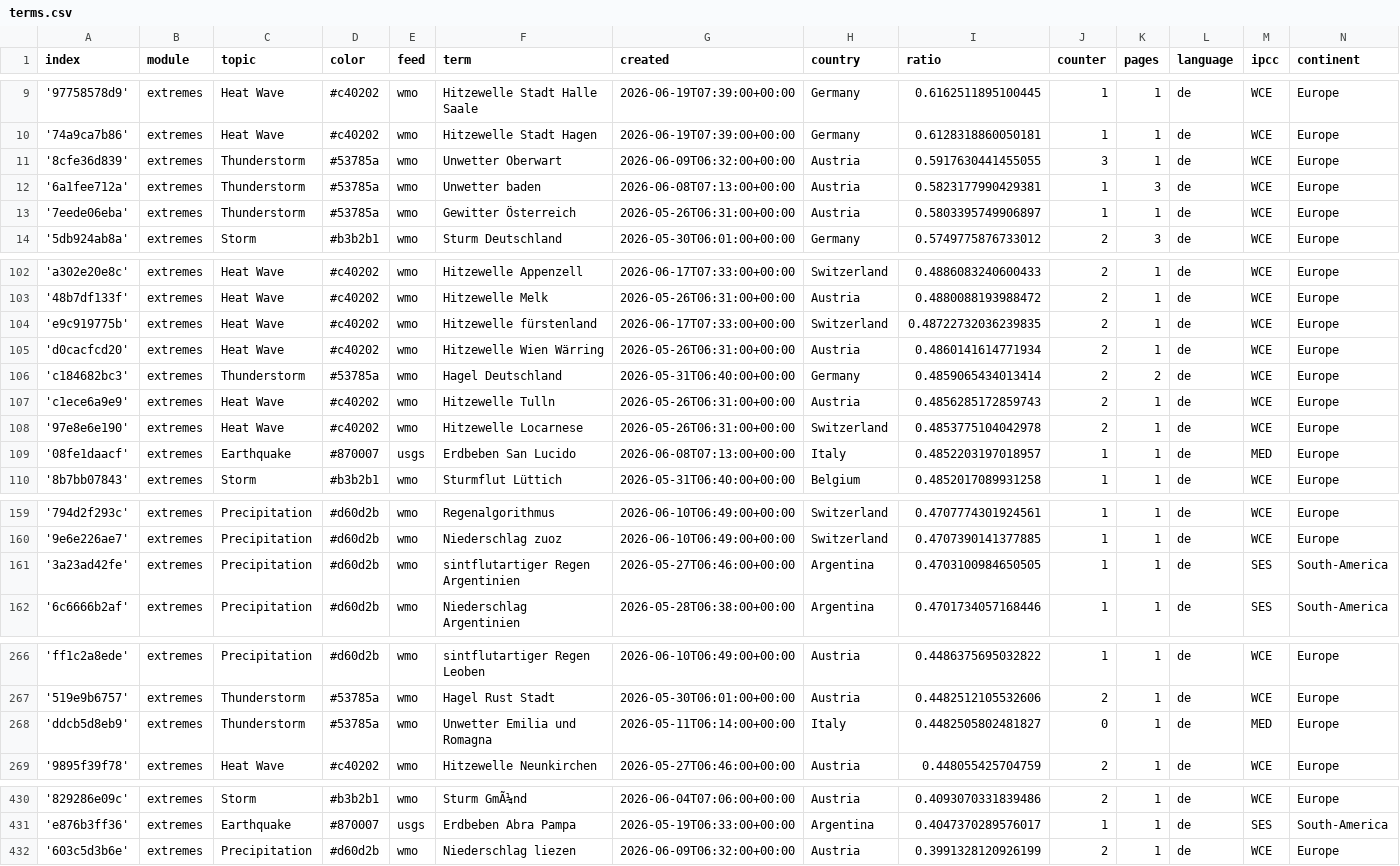
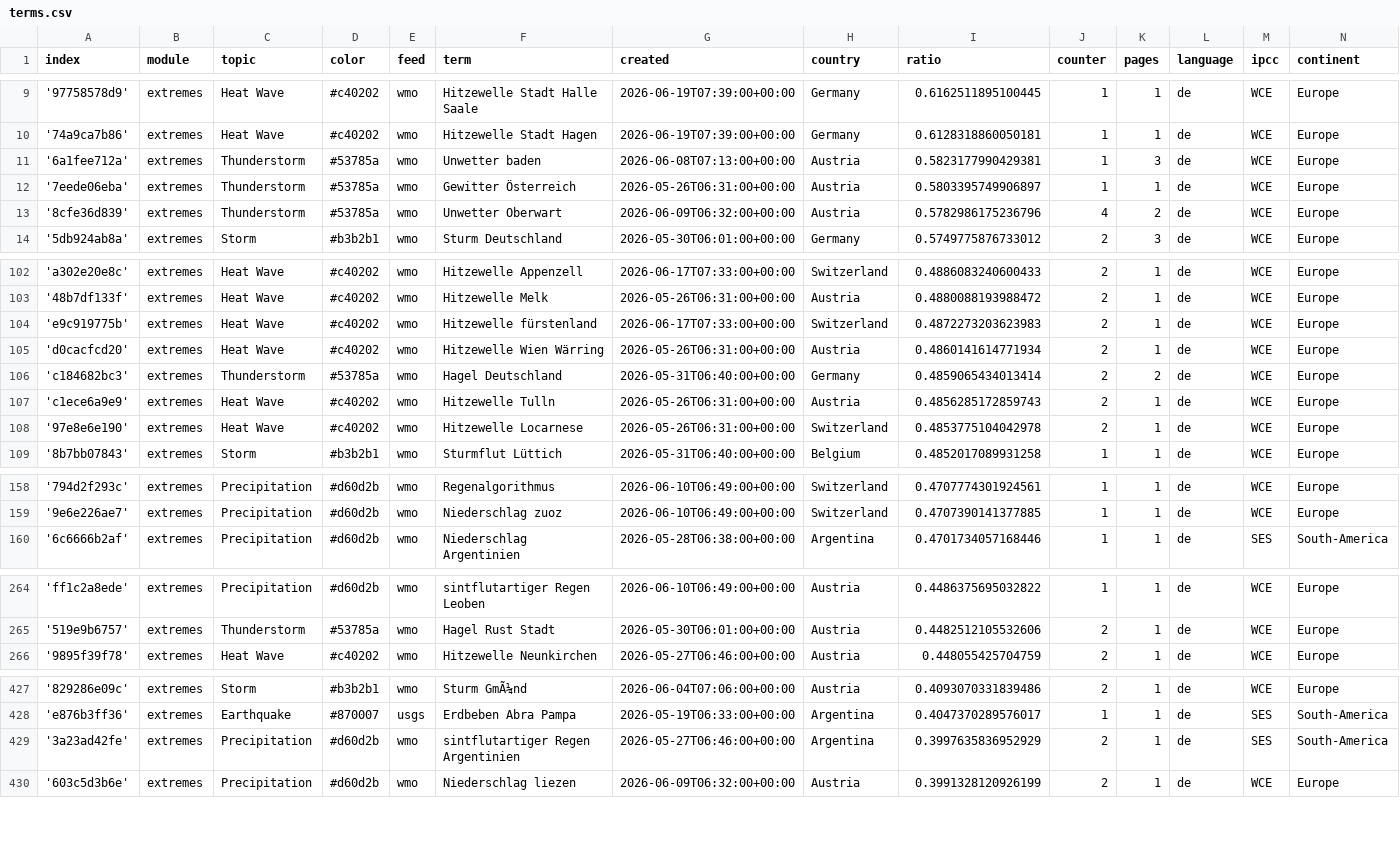
Before and after one commit to pg-ufr-news/germanExtremes, a CSV file: terms.csv, drawn as a sheet; only a part is shown, gaps mark what is left out.

```diff
--- a/terms.csv
+++ b/terms.csv
@@ -10,5 +10,5 @@ index,module,topic,color,feed,term,created,country,ratio,counter,pages,language,
 '74a9ca7b86',extremes,Heat Wave,#c40202,wmo,Hitzewelle Stadt Hagen,2026-06-19T07:39:00+00:00,Germany,0.6128318860050181,1,1,de,WCE,Europe
-'8cfe36d839',extremes,Thunderstorm,#53785a,wmo,Unwetter Oberwart,2026-06-09T06:32:00+00:00,Austria,0.5917630441455055,3,1,de,WCE,Europe
 '6a1fee712a',extremes,Thunderstorm,#53785a,wmo,Unwetter baden,2026-06-08T07:13:00+00:00,Austria,0.5823177990429381,1,3,de,WCE,Europe
 '7eede06eba',extremes,Thunderstorm,#53785a,wmo,Gewitter Österreich,2026-05-26T06:31:00+00:00,Austria,0.5803395749906897,1,1,de,WCE,Europe
+'8cfe36d839',extremes,Thunderstorm,#53785a,wmo,Unwetter Oberwart,2026-06-09T06:32:00+00:00,Austria,0.5782986175236796,4,2,de,WCE,Europe
 '5db924ab8a',extremes,Storm,#b3b2b1,wmo,Sturm Deutschland,2026-05-30T06:01:00+00:00,Germany,0.5749775876733012,2,3,de,WCE,Europe
@@ -103,3 +103,3 @@ index,module,topic,color,feed,term,created,country,ratio,counter,pages,language,
 '48b7df133f',extremes,Heat Wave,#c40202,wmo,Hitzewelle Melk,2026-05-26T06:31:00+00:00,Austria,0.4880088193988472,2,1,de,WCE,Europe
-'e9c919775b',extremes,Heat Wave,#c40202,wmo,Hitzewelle fürstenland,2026-06-17T07:33:00+00:00,Switzerland,0.48722732036239835,2,1,de,WCE,Europe
+'e9c919775b',extremes,Heat Wave,#c40202,wmo,Hitzewelle fürstenland,2026-06-17T07:33:00+00:00,Switzerland,0.4872273203623983,2,1,de,WCE,Europe
 'd0cacfcd20',extremes,Heat Wave,#c40202,wmo,Hitzewelle Wien Wärring,2026-05-26T06:31:00+00:00,Austria,0.4860141614771934,2,1,de,WCE,Europe
@@ -108,3 +108,2 @@ index,module,topic,color,feed,term,created,country,ratio,counter,pages,language,
 '97e8e6e190',extremes,Heat Wave,#c40202,wmo,Hitzewelle Locarnese,2026-05-26T06:31:00+00:00,Switzerland,0.4853775104042978,2,1,de,WCE,Europe
-'08fe1daacf',extremes,Earthquake,#870007,usgs,Erdbeben San Lucido,2026-06-08T07:13:00+00:00,Italy,0.4852203197018957,1,1,de,MED,Europe
 '8b7bb07843',extremes,Storm,#b3b2b1,wmo,Sturmflut Lüttich,2026-05-31T06:40:00+00:00,Belgium,0.4852017089931258,1,1,de,WCE,Europe
@@ -160,3 +159,2 @@ index,module,topic,color,feed,term,created,country,ratio,counter,pages,language,
 '9e6e226ae7',extremes,Precipitation,#d60d2b,wmo,Niederschlag zuoz,2026-06-10T06:49:00+00:00,Switzerland,0.4707390141377885,1,1,de,WCE,Europe
-'3a23ad42fe',extremes,Precipitation,#d60d2b,wmo,sintflutartiger Regen Argentinien,2026-05-27T06:46:00+00:00,Argentina,0.4703100984650505,1,1,de,SES,South-America
 '6c6666b2af',extremes,Precipitation,#d60d2b,wmo,Niederschlag Argentinien,2026-05-28T06:38:00+00:00,Argentina,0.4701734057168446,1,1,de,SES,South-America
@@ -267,3 +265,2 @@ index,module,topic,color,feed,term,created,country,ratio,counter,pages,language,
 '519e9b6757',extremes,Thunderstorm,#53785a,wmo,Hagel Rust Stadt,2026-05-30T06:01:00+00:00,Austria,0.4482512105532606,2,1,de,WCE,Europe
-'ddcb5d8eb9',extremes,Thunderstorm,#53785a,wmo,Unwetter Emilia und Romagna,2026-05-11T06:14:00+00:00,Italy,0.4482505802481827,0,1,de,MED,Europe
 '9895f39f78',extremes,Heat Wave,#c40202,wmo,Hitzewelle Neunkirchen,2026-05-27T06:46:00+00:00,Austria,0.448055425704759,2,1,de,WCE,Europe
@@ -431,2 +428,3 @@ index,module,topic,color,feed,term,created,country,ratio,counter,pages,language,
 'e876b3ff36',extremes,Earthquake,#870007,usgs,Erdbeben Abra Pampa,2026-05-19T06:33:00+00:00,Argentina,0.4047370289576017,1,1,de,SES,South-America
+'3a23ad42fe',extremes,Precipitation,#d60d2b,wmo,sintflutartiger Regen Argentinien,2026-05-27T06:46:00+00:00,Argentina,0.3997635836952929,2,1,de,SES,South-America
 '603c5d3b6e',extremes,Precipitation,#d60d2b,wmo,Niederschlag liezen,2026-06-09T06:32:00+00:00,Austria,0.3991328120926199,2,1,de,WCE,Europe
```
Also changed, not shown: cxsv/news_2026_05.csv.
